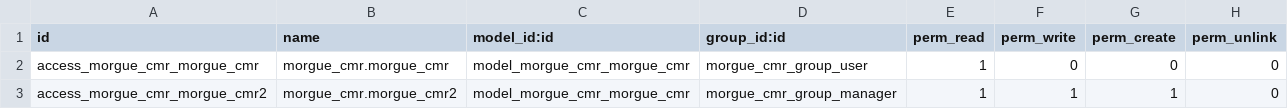
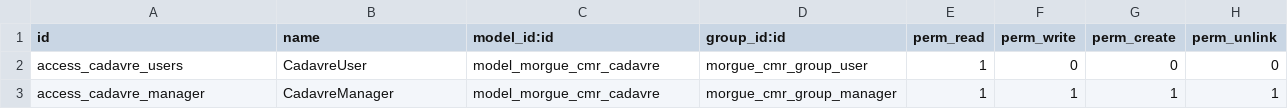
Before and after one commit to mta12/morgue_odoo, a CSV file: security/ir.model.access.csv, drawn as a sheet.

Commit message:
création des vues du modèle cadavre

```diff
--- a/security/ir.model.access.csv
+++ b/security/ir.model.access.csv
@@ -1,3 +1,3 @@
 id,name,model_id:id,group_id:id,perm_read,perm_write,perm_create,perm_unlink
-access_morgue_cmr_morgue_cmr,morgue_cmr.morgue_cmr,model_morgue_cmr_morgue_cmr,morgue_cmr_group_user,1,0,0,0
-access_morgue_cmr_morgue_cmr2,morgue_cmr.morgue_cmr2,model_morgue_cmr_morgue_cmr,morgue_cmr_group_manager,1,1,1,0
+access_cadavre_users,CadavreUser,model_morgue_cmr_cadavre,morgue_cmr_group_user,1,0,0,0
+access_cadavre_manager,CadavreManager,model_morgue_cmr_cadavre,morgue_cmr_group_manager,1,1,1,1
```
Also changed, not shown: 10 other files.
